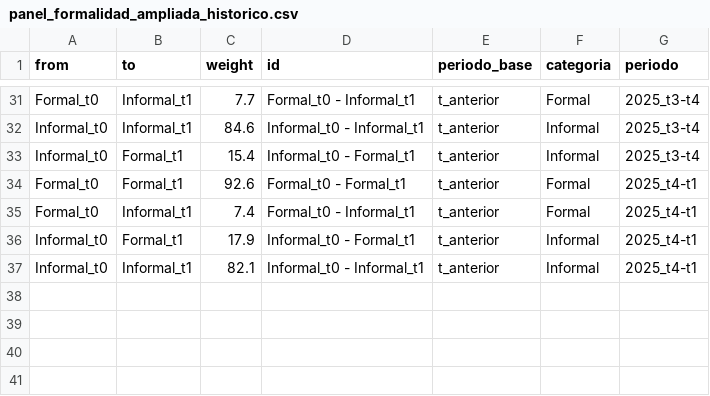
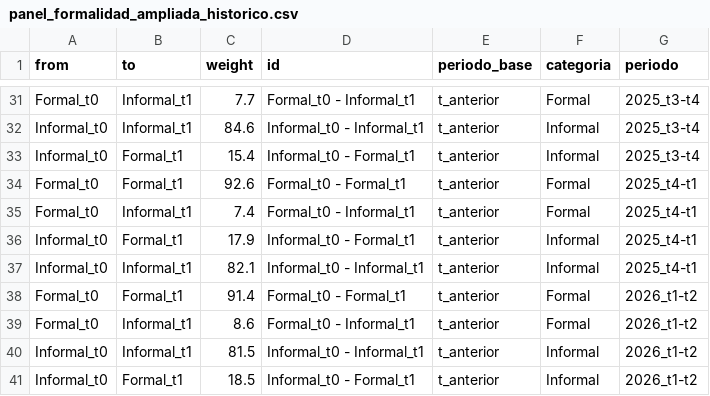
Before and after one commit to Estacion-R/shiny_eph_panel, a CSV file: data_output/panel_formalidad_ampliada_historico.csv, drawn as a sheet; only a part is shown, gaps mark what is left out.

```diff
--- a/data_output/panel_formalidad_ampliada_historico.csv
+++ b/data_output/panel_formalidad_ampliada_historico.csv
@@ -37 +37,5 @@ Informal_t0,Formal_t1,17.9,Informal_t0 - Formal_t1,t_anterior,Informal,2025_t4-t
 Informal_t0,Informal_t1,82.1,Informal_t0 - Informal_t1,t_anterior,Informal,2025_t4-t1
+Formal_t0,Formal_t1,91.4,Formal_t0 - Formal_t1,t_anterior,Formal,2026_t1-t2
+Formal_t0,Informal_t1,8.6,Formal_t0 - Informal_t1,t_anterior,Formal,2026_t1-t2
+Informal_t0,Informal_t1,81.5,Informal_t0 - Informal_t1,t_anterior,Informal,2026_t1-t2
+Informal_t0,Formal_t1,18.5,Informal_t0 - Formal_t1,t_anterior,Informal,2026_t1-t2
```
Also changed, not shown: data_output/calidad_panel_pct_historico.csv, data_output/panel_cat_ocup_historico.csv, 8 other files.
